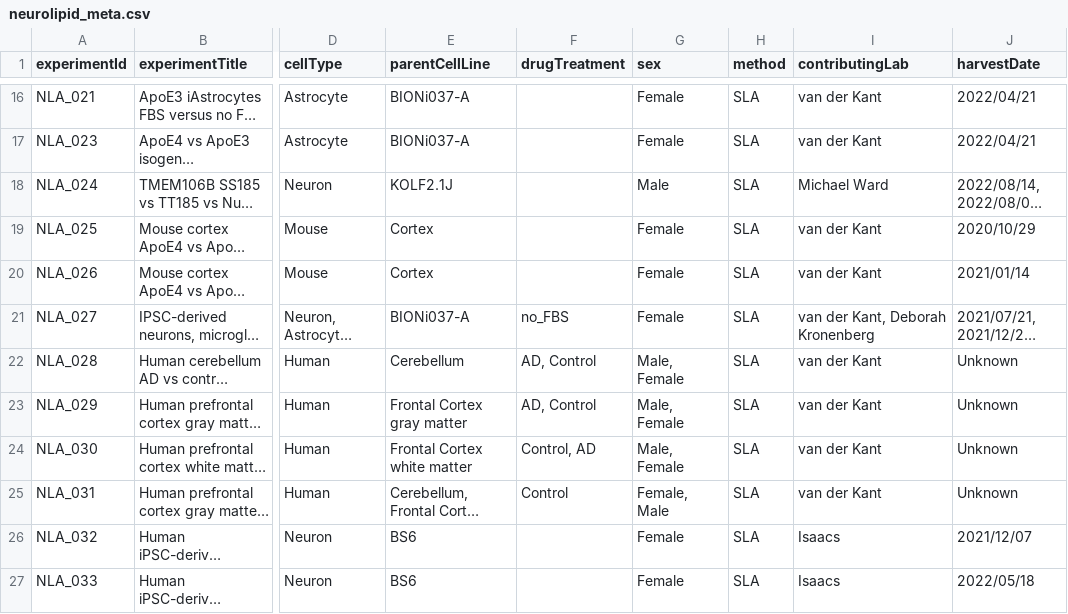
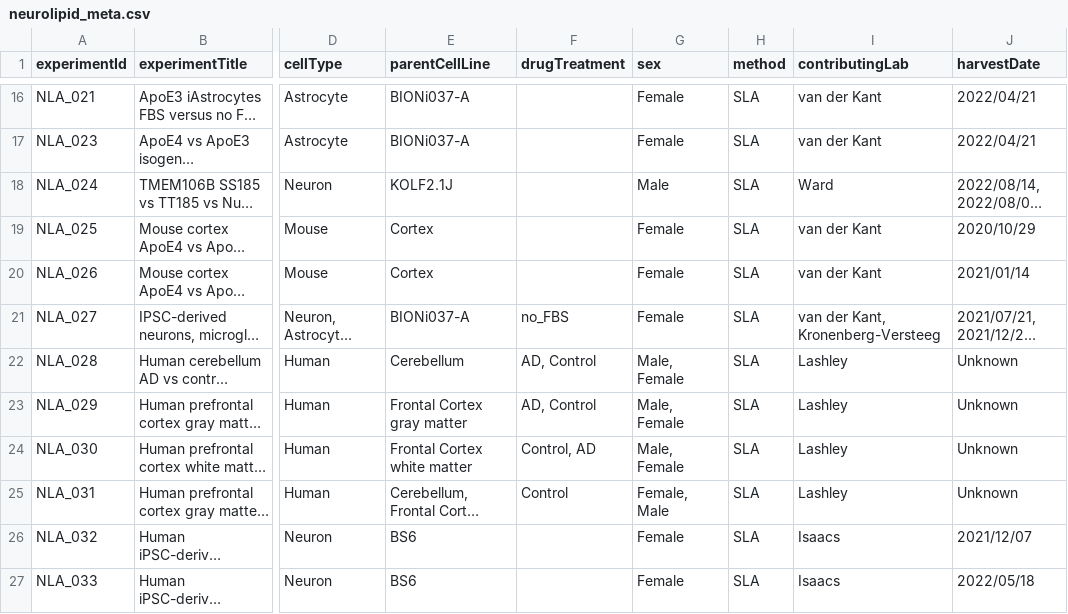
Before and after one commit to CPM-Metabolomics-Lipidomics/soda-light, a CSV file: neurolipid_meta.csv, drawn as a sheet; only a part is shown, gaps mark what is left out; long unchanged cells end in …; the diff names each change by its address in the sheet, - before the commit and + after, or states it on an @@ line.

Commit message:
Update contributing lab, csv file.

```diff
--- a/neurolipid_meta.csv
+++ b/neurolipid_meta.csv
-I18 (contributingLab): Michael Ward
+I18 (contributingLab): Ward
-I21 (contributingLab): van der Kant, Deborah Kronenberg
+I21 (contributingLab): van der Kant, Kronenberg-Versteeg
-I22:I25 (contributingLab): van der Kant
+I22:I25 (contributingLab): Lashley
```
